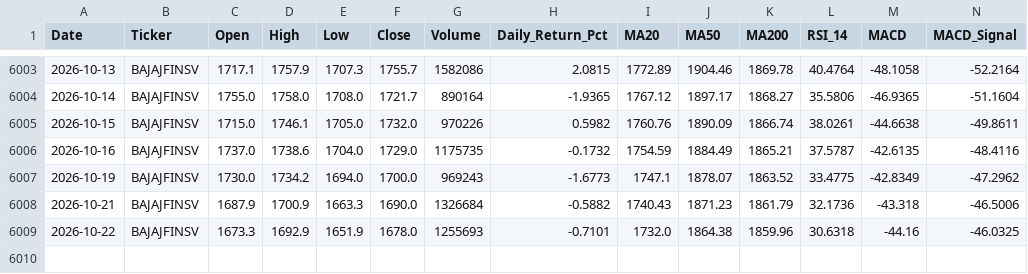
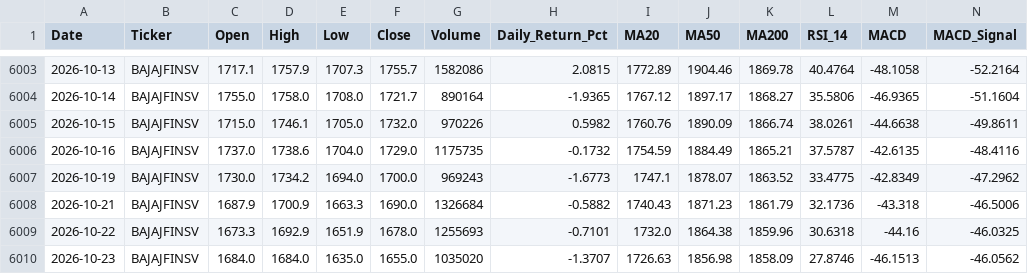
Before and after one commit to wimpypython/nifty-stock-intelligence, a CSV file: data/historical/BAJAJFINSV.csv, drawn as a sheet; only a part is shown, gaps mark what is left out; rows hold the shown columns only; the diff names each change by its address in the sheet, - before the commit and + after, or states it on an @@ line.

```diff
--- a/data/historical/BAJAJFINSV.csv
+++ b/data/historical/BAJAJFINSV.csv
+row 6010: 2026-10-23 | BAJAJFINSV | 1684.0 | 1684.0 | 1635.0 | 1655.0 | 1035020 | -1.3707 | 1726.63 | 1856.98 | 1858.09 | 27.8746 | -46.1513 | -46.0562
```
Also changed, not shown: data/historical/ADANIPORTS.csv, data/historical/BAJAJ-AUTO.csv, 47 other files.
